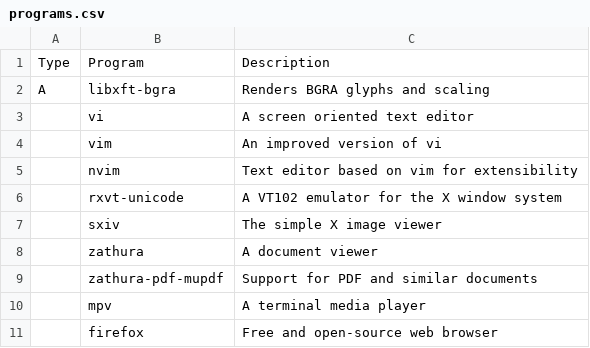
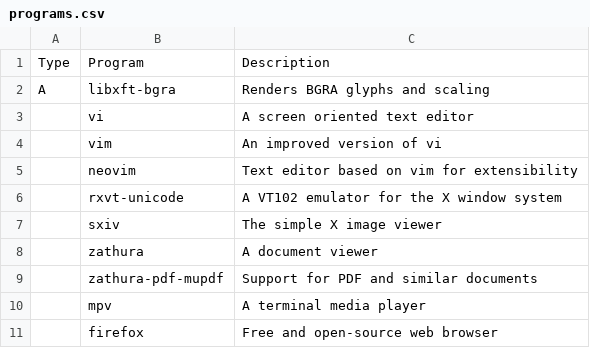
Before and after one commit to x1nigo/ix, a CSV file: programs.csv, drawn as a sheet; only a part is shown.

Commit message:
Update programs.csv

```diff
--- a/programs.csv
+++ b/programs.csv
@@ -4,3 +4,3 @@ A,libxft-bgra,Renders BGRA glyphs and scaling
 ,vim,An improved version of vi
-,nvim,Text editor based on vim for extensibility
+,neovim,Text editor based on vim for extensibility
 ,rxvt-unicode,A VT102 emulator for the X window system
```
